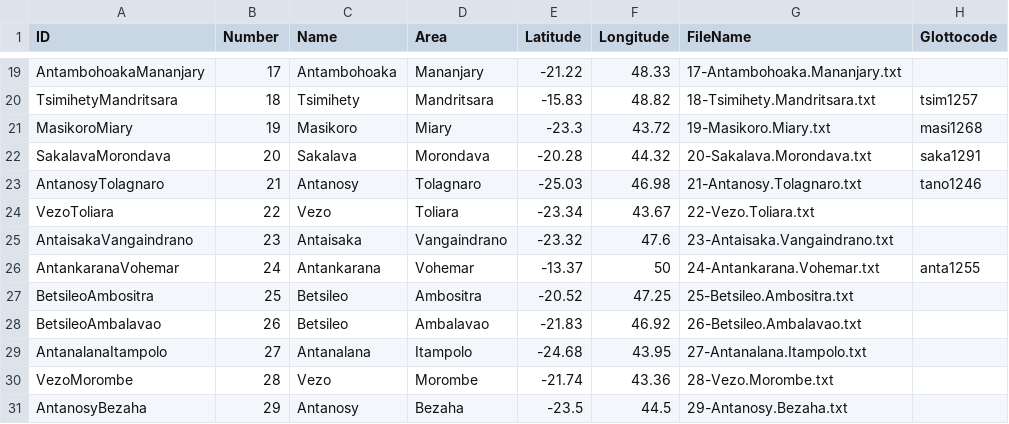
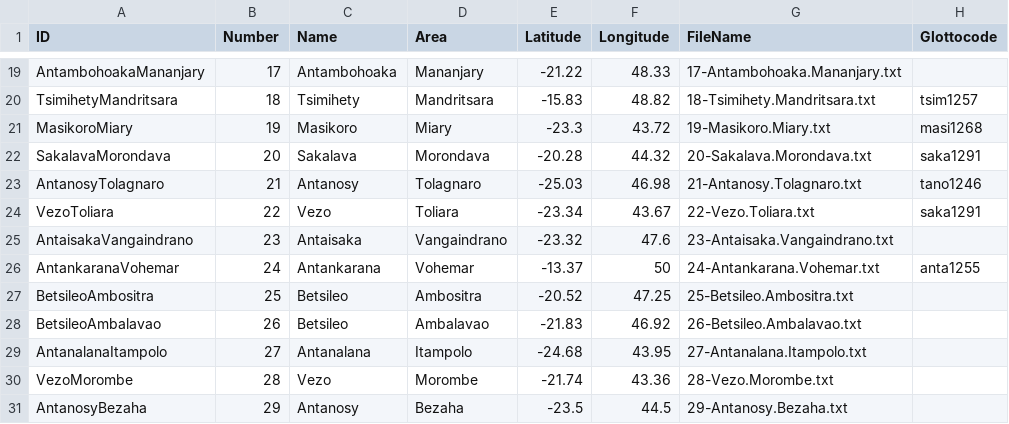
Before and after one commit to digling/servamalagasy, a TSV file: etc/languages.tsv, drawn as a sheet; only a part is shown, gaps mark what is left out.

Commit message:
Update languages.tsv

```diff
--- a/etc/languages.tsv
+++ b/etc/languages.tsv
@@ -23,3 +23,3 @@ SakalavaMorondava	20	Sakalava	Morondava	-20.28	44.32	20-Sakalava.Morondava.txt	s
 AntanosyTolagnaro	21	Antanosy	Tolagnaro	-25.03	46.98	21-Antanosy.Tolagnaro.txt	tano1246
-VezoToliara	22	Vezo	Toliara	-23.34	43.67	22-Vezo.Toliara.txt	
+VezoToliara	22	Vezo	Toliara	-23.34	43.67	22-Vezo.Toliara.txt	saka1291
 AntaisakaVangaindrano	23	Antaisaka	Vangaindrano	-23.32	47.6	23-Antaisaka.Vangaindrano.txt	
```
